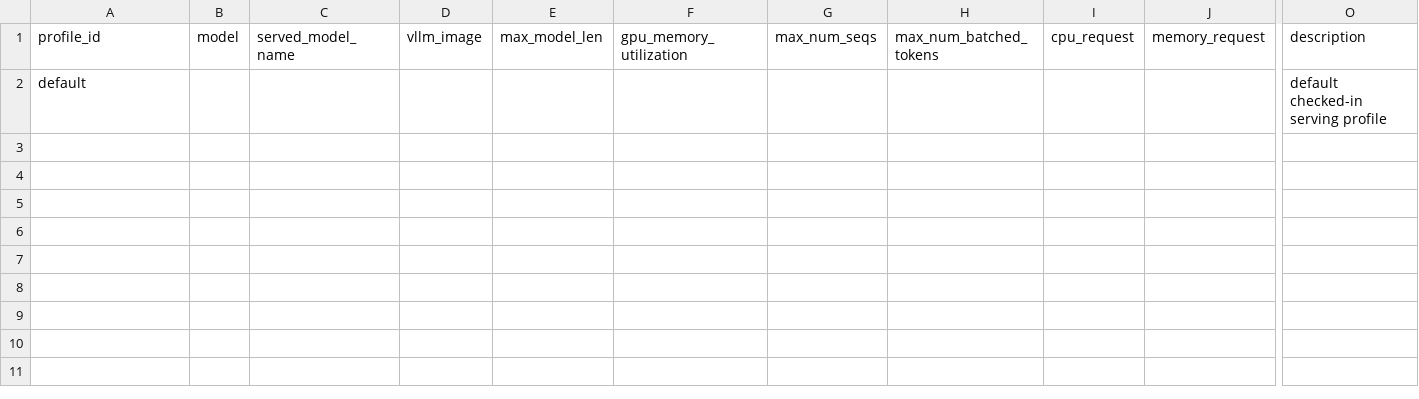
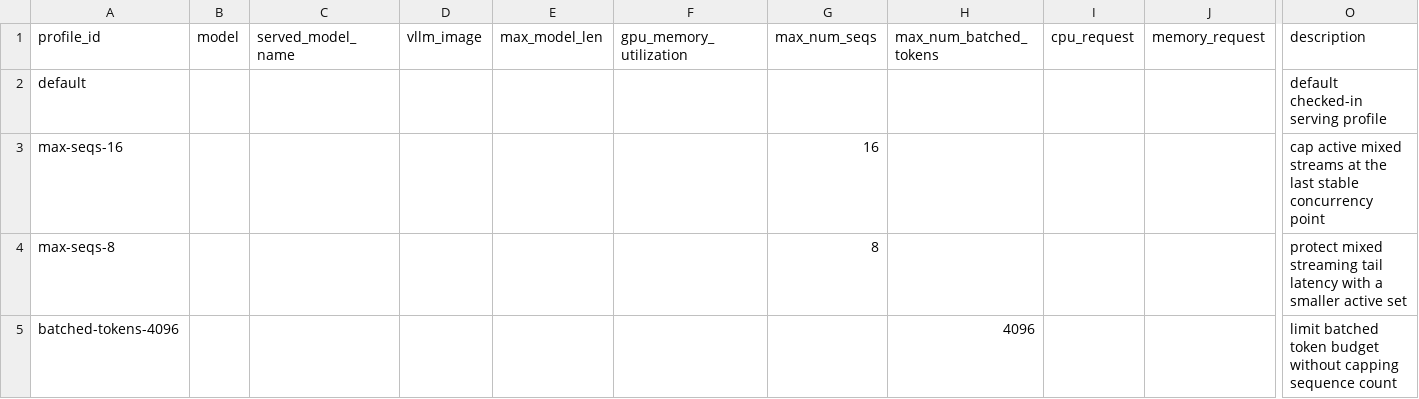
Before and after one commit to tungsheng/gpu-inference-lab, a CSV file: experiments/prefill-decode/serving-profiles.csv, drawn as a sheet; only a part is shown, gaps mark what is left out; rows hold the shown columns only; the diff names each change by its address in the sheet, - before the commit and + after, or states it on an @@ line.

```diff
--- a/experiments/prefill-decode/serving-profiles.csv
+++ b/experiments/prefill-decode/serving-profiles.csv
+row 3: max-seqs-16 |  |  |  |  |  | 16 |  |  |  | cap active mixed streams at the last stable concurrency point
+row 4: max-seqs-8 |  |  |  |  |  | 8 |  |  |  | protect mixed streaming tail latency with a smaller active set
+row 5: batched-tokens-4096 |  |  |  |  |  |  | 4096 |  |  | limit batched token budget without capping sequence count
```
Also changed, not shown: experiments/prefill-decode/cases.csv, 7 other files.
